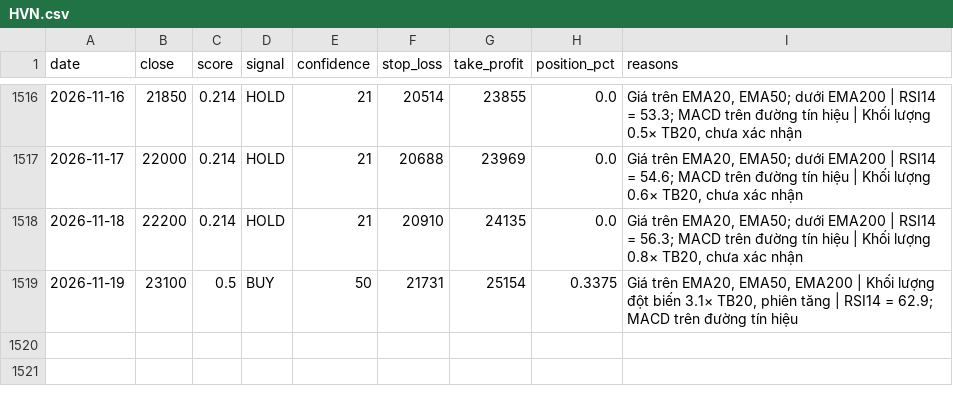
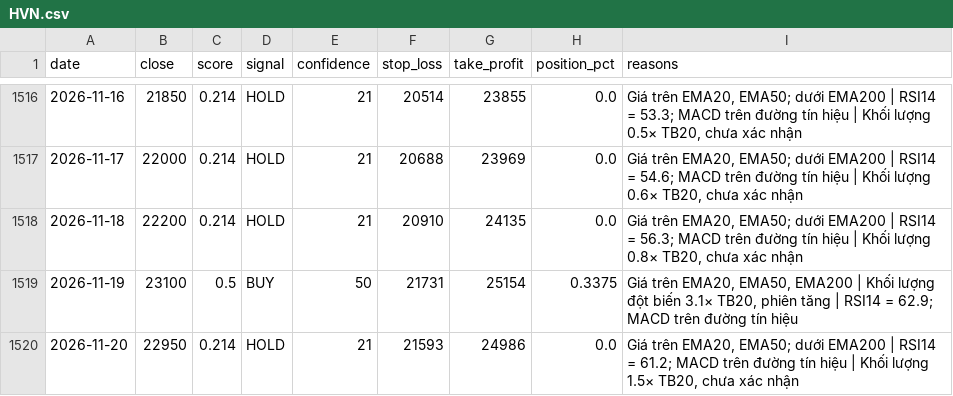
Before and after one commit to odt204/ChungKhoan, a CSV file: data/signals/HVN.csv, drawn as a sheet; only a part is shown, gaps mark what is left out.

```diff
--- a/data/signals/HVN.csv
+++ b/data/signals/HVN.csv
@@ -1519 +1519,2 @@ date,close,score,signal,confidence,stop_loss,take_profit,position_pct,reasons
 2026-11-19,23100,0.5,BUY,50,21731,25154,0.3375,"Giá trên EMA20, EMA50, EMA200 | Khối lượng đột biến 3.1× TB20, phiên tăng | RSI14 = 62.9; MACD trên đường tín hiệu"
+2026-11-20,22950,0.214,HOLD,21,21593,24986,0.0,"Giá trên EMA20, EMA50; dưới EMA200 | RSI14 = 61.2; MACD trên đường tín hiệu | Khối lượng 1.5× TB20, chưa xác nhận"
```
Also changed, not shown: data/ohlcv/ACV.csv, data/ohlcv/FPT.csv, 8 other files.
